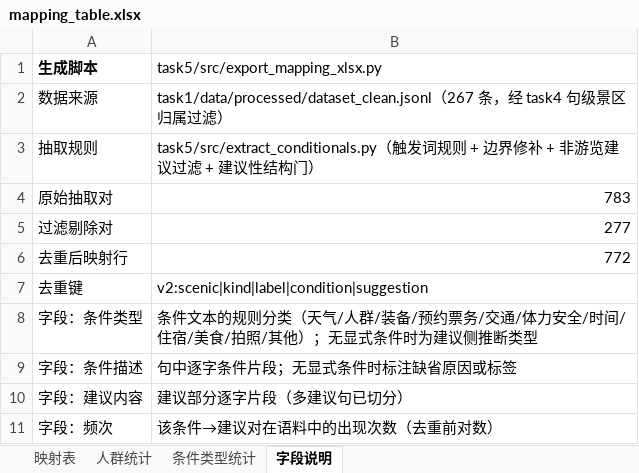
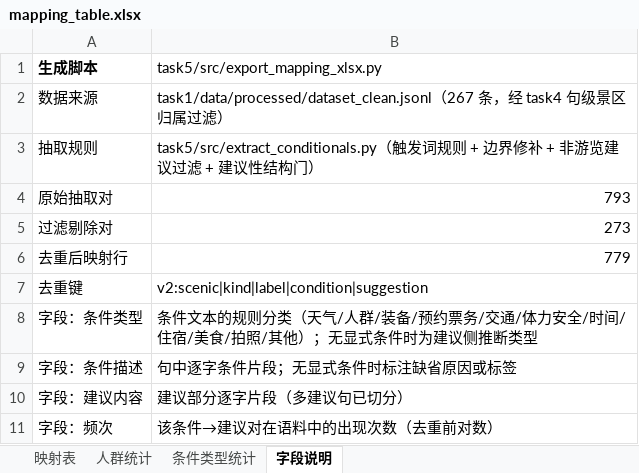
Before and after one commit to Breeze1733/Data-Mining-Course-Lab, an Excel workbook: task5/output/mapping_table.xlsx, sheet 字段说明, drawn as a sheet; values as stored, in another font and other column widths than the file's, no borders; the diff names each change by its address in the sheet, - before the commit and + after, or states it on an @@ line.

Commit message:
chore(task5): 重跑抽取刷新映射表、统计、Excel、图表与人工审计
- 783/772 → 793/779 对（raw/dedup），词中截断 31 → 0，三条伪条件消失
- 人工审计按内容键迁移 52/52 条判定，漏抽池按新抽取器重建（20 条）

```diff
--- a/task5/output/mapping_table.xlsx (sheet 字段说明)
+++ b/task5/output/mapping_table.xlsx (sheet 字段说明)
-B4 (task5/src/export_mapping_xlsx.py): 783
+B4 (task5/src/export_mapping_xlsx.py): 793
-B5 (task5/src/export_mapping_xlsx.py): 277
+B5 (task5/src/export_mapping_xlsx.py): 273
-B6 (task5/src/export_mapping_xlsx.py): 772
+B6 (task5/src/export_mapping_xlsx.py): 779
```
Also changed, not shown: sheet 映射表, sheet 条件类型统计, 7 other files.
